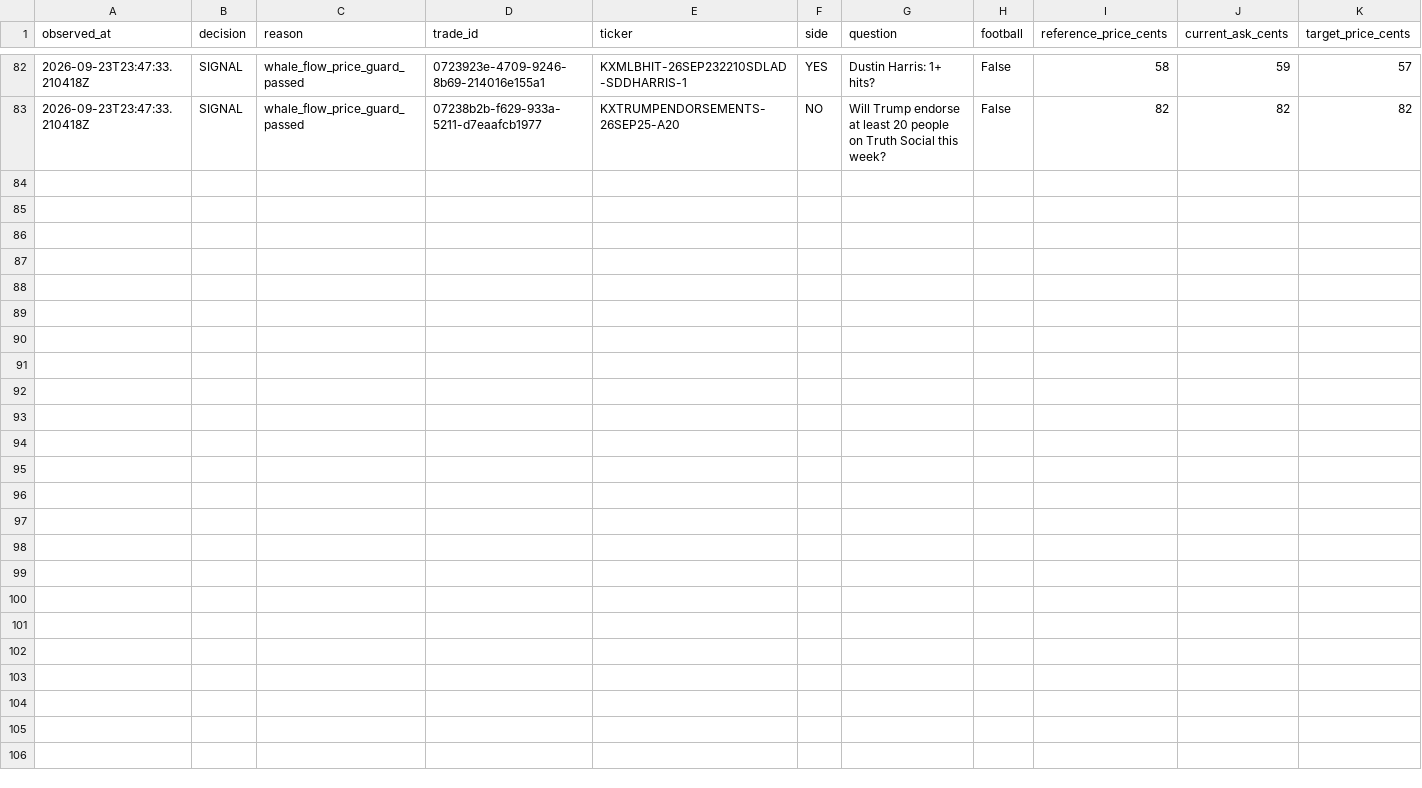
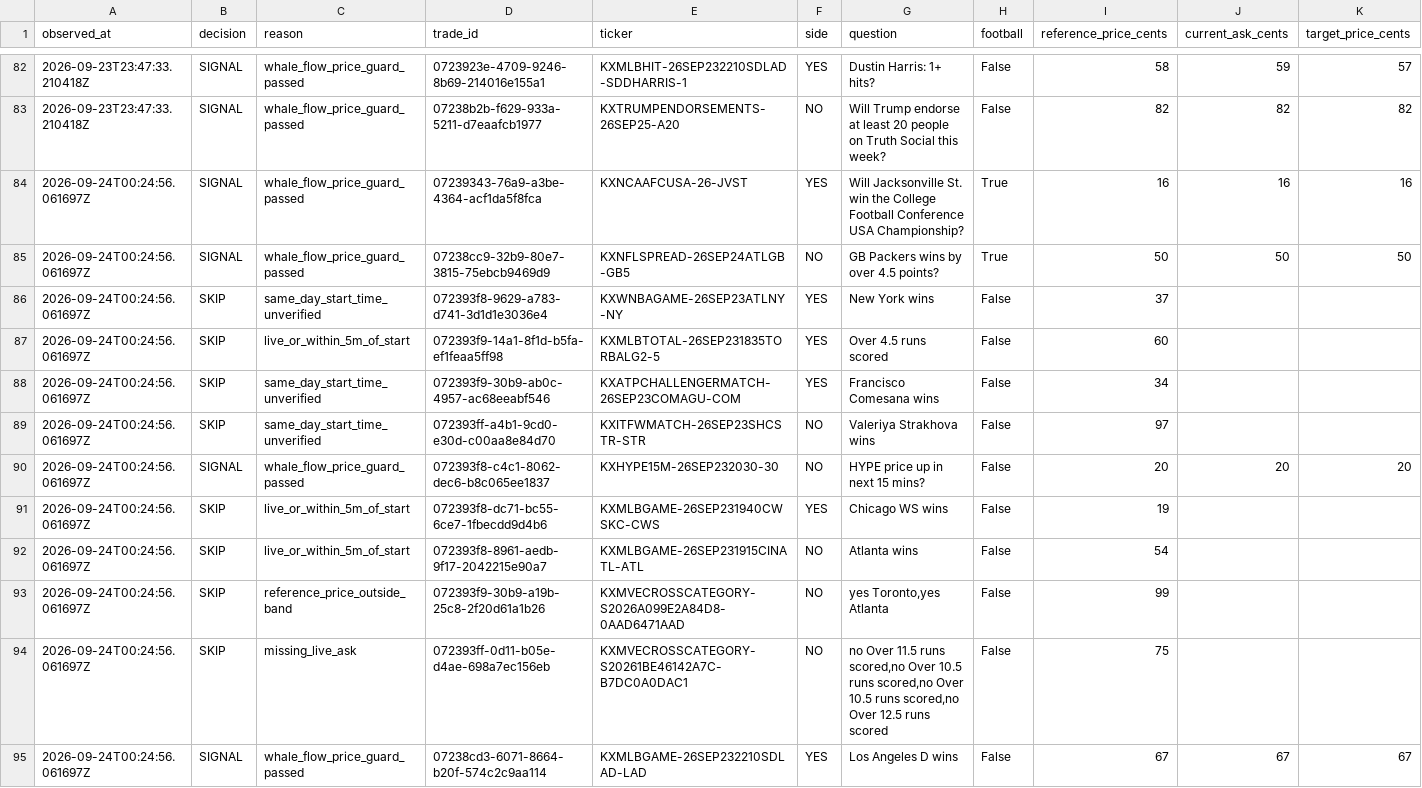
Before and after one commit to colebeasley10-glitch/pm-edge, a CSV file: pm_edge_whale_flow_ledger.csv, drawn as a sheet; only a part is shown, gaps mark what is left out; rows hold the shown columns only; the diff names each change by its address in the sheet, - before the commit and + after, or states it on an @@ line.

Commit message:
Update PM Edge audit ledgers [skip ci]

```diff
--- a/pm_edge_whale_flow_ledger.csv
+++ b/pm_edge_whale_flow_ledger.csv
+row 84: 2026-09-24T00:24:56.061697Z | SIGNAL | whale_flow_price_guard_passed | 07239343-76a9-a3be-4364-acf1da5f8fca | KXNCAAFCUSA-26-JVST | YES | Will Jacksonville St. win the College Football Conference USA Championship? | True | 16 | 16 | 16
+row 85: 2026-09-24T00:24:56.061697Z | SIGNAL | whale_flow_price_guard_passed | 07238cc9-32b9-80e7-3815-75ebcb9469d9 | KXNFLSPREAD-26SEP24ATLGB-GB5 | NO | GB Packers wins by over 4.5 points? | True | 50 | 50 | 50
+row 86: 2026-09-24T00:24:56.061697Z | SKIP | same_day_start_time_unverified | 072393f8-9629-a783-d741-3d1d1e3036e4 | KXWNBAGAME-26SEP23ATLNY-NY | YES | New York wins | False | 37
+row 87: 2026-09-24T00:24:56.061697Z | SKIP | live_or_within_5m_of_start | 072393f9-14a1-8f1d-b5fa-ef1feaa5ff98 | KXMLBTOTAL-26SEP231835TORBALG2-5 | YES | Over 4.5 runs scored | False | 60
+row 88: 2026-09-24T00:24:56.061697Z | SKIP | same_day_start_time_unverified | 072393f9-30b9-ab0c-4957-ac68eeabf546 | KXATPCHALLENGERMATCH-26SEP23COMAGU-COM | YES | Francisco Comesana wins | False | 34
+row 89: 2026-09-24T00:24:56.061697Z | SKIP | same_day_start_time_unverified | 072393ff-a4b1-9cd0-e30d-c00aa8e84d70 | KXITFWMATCH-26SEP23SHCSTR-STR | NO | Valeriya Strakhova wins | False | 97
+row 90: 2026-09-24T00:24:56.061697Z | SIGNAL | whale_flow_price_guard_passed | 072393f8-c4c1-8062-dec6-b8c065ee1837 | KXHYPE15M-26SEP232030-30 | NO | HYPE price up in next 15 mins? | False | 20 | 20 | 20
+row 91: 2026-09-24T00:24:56.061697Z | SKIP | live_or_within_5m_of_start | 072393f8-dc71-bc55-6ce7-1fbecdd9d4b6 | KXMLBGAME-26SEP231940CWSKC-CWS | YES | Chicago WS wins | False | 19
+row 92: 2026-09-24T00:24:56.061697Z | SKIP | live_or_within_5m_of_start | 072393f8-8961-aedb-9f17-2042215e90a7 | KXMLBGAME-26SEP231915CINATL-ATL | NO | Atlanta wins | False | 54
+row 93: 2026-09-24T00:24:56.061697Z | SKIP | reference_price_outside_band | 072393f9-30b9-a19b-25c8-2f20d61a1b26 | KXMVECROSSCATEGORY-S2026A099E2A84D8-0AAD6471AAD | NO | yes Toronto,yes Atlanta | False | 99
+row 94: 2026-09-24T00:24:56.061697Z | SKIP | missing_live_ask | 072393ff-0d11-b05e-d4ae-698a7ec156eb | KXMVECROSSCATEGORY-S20261BE46142A7C-B7DC0A0DAC1 | NO | no Over 11.5 runs scored,no Over 10.5 runs scored,no Over 10.5 runs scored,no Over 12.5 runs scored | False | 75
+row 95: 2026-09-24T00:24:56.061697Z | SIGNAL | whale_flow_price_guard_passed | 07238cd3-6071-8664-b20f-574c2c9aa114 | KXMLBGAME-26SEP232210SDLAD-LAD | YES | Los Angeles D wins | False | 67 | 67 | 67
```
Also changed, not shown: pm_edge_signal_ledger.csv, 3 other files.
